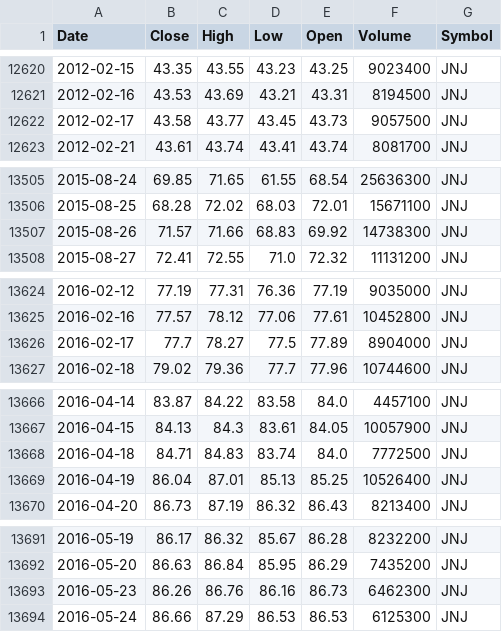
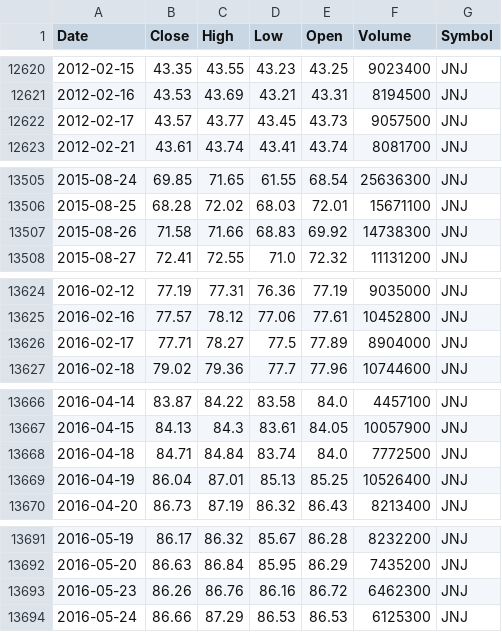
Before and after one commit to jantoniopalacios/TradingCore, a CSV file: Data_files/JNJ_1d_MAX.csv, drawn as a sheet; only a part is shown, gaps mark what is left out; the diff covers the shown part only.

```diff
--- a/Data_files/JNJ_1d_MAX.csv
+++ b/Data_files/JNJ_1d_MAX.csv
@@ -12621,3 +12621,3 @@ Date,Close,High,Low,Open,Volume,Symbol
 2012-02-16,43.53,43.69,43.21,43.31,8194500,JNJ
-2012-02-17,43.58,43.77,43.45,43.73,9057500,JNJ
+2012-02-17,43.57,43.77,43.45,43.73,9057500,JNJ
 2012-02-21,43.61,43.74,43.41,43.74,8081700,JNJ
@@ -13506,3 +13506,3 @@ Date,Close,High,Low,Open,Volume,Symbol
 2015-08-25,68.28,72.02,68.03,72.01,15671100,JNJ
-2015-08-26,71.57,71.66,68.83,69.92,14738300,JNJ
+2015-08-26,71.58,71.66,68.83,69.92,14738300,JNJ
 2015-08-27,72.41,72.55,71.0,72.32,11131200,JNJ
@@ -13625,3 +13625,3 @@ Date,Close,High,Low,Open,Volume,Symbol
 2016-02-16,77.57,78.12,77.06,77.61,10452800,JNJ
-2016-02-17,77.7,78.27,77.5,77.89,8904000,JNJ
+2016-02-17,77.71,78.27,77.5,77.89,8904000,JNJ
 2016-02-18,79.02,79.36,77.7,77.96,10744600,JNJ
@@ -13667,3 +13667,3 @@ Date,Close,High,Low,Open,Volume,Symbol
 2016-04-15,84.13,84.3,83.61,84.05,10057900,JNJ
-2016-04-18,84.71,84.83,83.74,84.0,7772500,JNJ
+2016-04-18,84.71,84.84,83.74,84.0,7772500,JNJ
 2016-04-19,86.04,87.01,85.13,85.25,10526400,JNJ
@@ -13692,3 +13692,3 @@ Date,Close,High,Low,Open,Volume,Symbol
 2016-05-20,86.63,86.84,85.95,86.29,7435200,JNJ
-2016-05-23,86.26,86.76,86.16,86.73,6462300,JNJ
+2016-05-23,86.26,86.76,86.16,86.72,6462300,JNJ
 2016-05-24,86.66,87.29,86.53,86.53,6125300,JNJ
```
Also changed, not shown: 3 added rows and 20 edited cells elsewhere in this file, Data_files/ADBE_1d_MAX.csv, Data_files/ASML_1d_MAX.csv, 26 other files.
